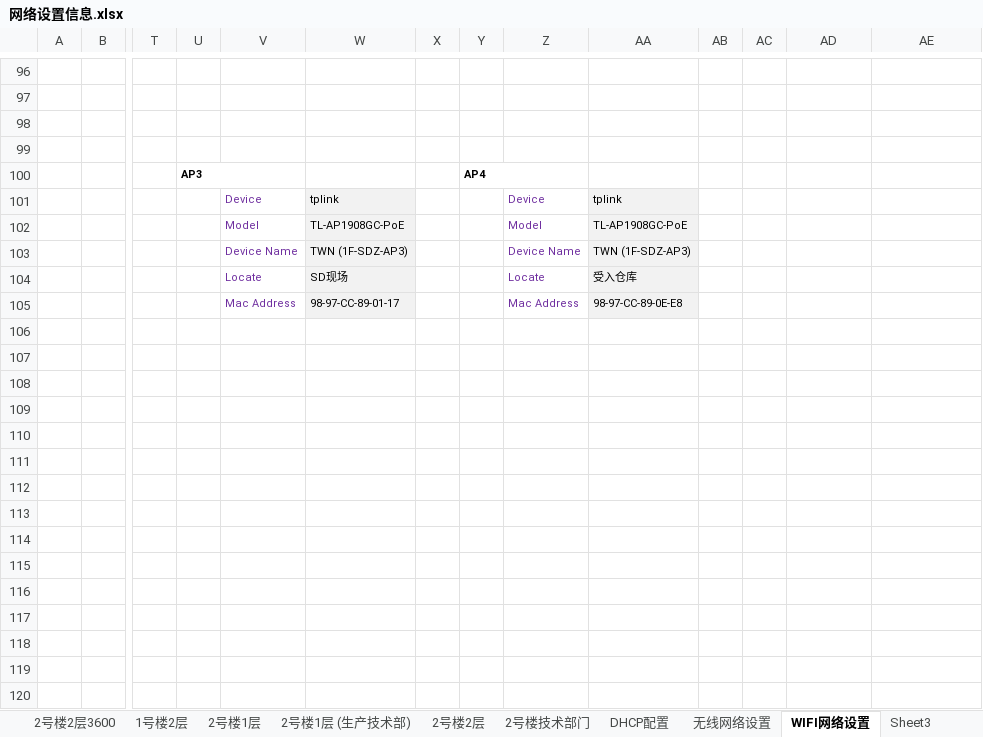
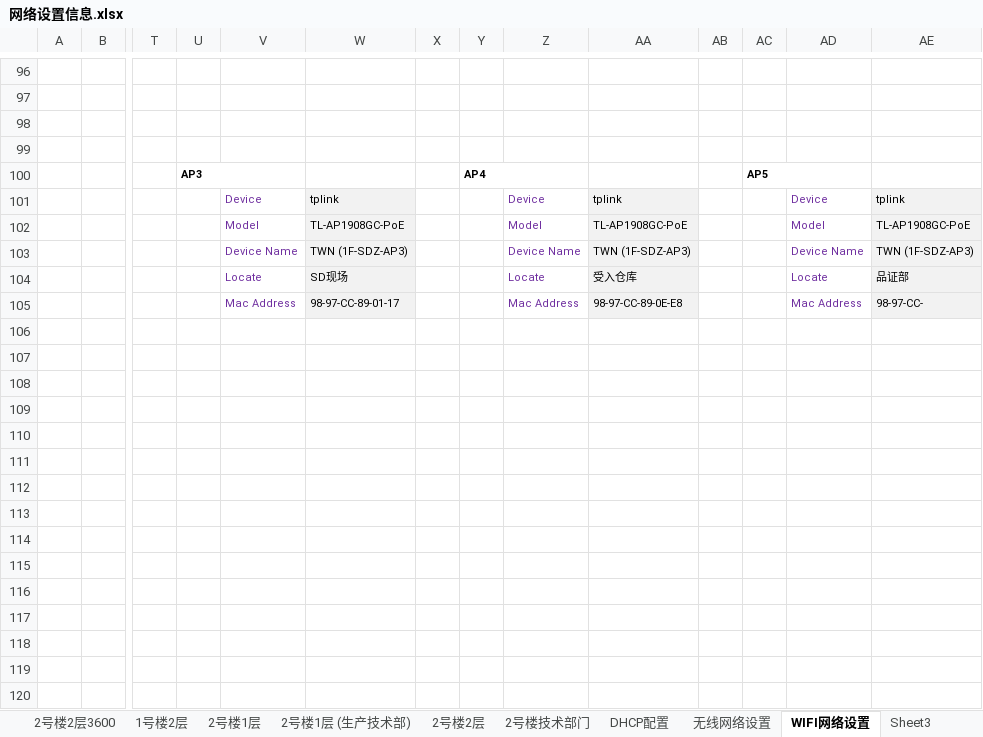
Before and after one commit to 13752628550/Documents, an Excel workbook: 网络设置信息.xlsx, sheet WIFI网络设置, drawn as a sheet; only a part is shown, gaps mark what is left out; the shorter side is filled out with more unchanged rows; values as stored, in another font and other column widths than the file's, no borders; charts and pictures and conditional formats not drawn; rows hold the shown columns only; the diff names each change by its address in the sheet, - before the commit and + after, or states it on an @@ line.

Commit message:
script

```diff
--- a/网络设置信息.xlsx (sheet WIFI网络设置)
+++ b/网络设置信息.xlsx (sheet WIFI网络设置)
-AC100: (empty)
+AC100: AP5
+AC100:AD100 merged
-AD101: (empty)
+AD101: Device
-AE101: (empty)
+AE101: tplink
-AE101:AE105 fill: none
+AE101:AE105 fill: #F2F2F2
-AD102: (empty)
+AD102: Model
-AE102: (empty)
+AE102: TL-AP1908GC-PoE
-AD103: (empty)
+AD103: Device Name
-AE103: (empty)
+AE103: TWN (1F-SDZ-AP3)
-AD104: (empty)
+AD104: Locate
-AE104: (empty)
+AE104: 品证部
-AD105: (empty)
+AD105: Mac Address
-AE105: (empty)
+AE105: 98-97-CC-
+row 114: (empty)
```
